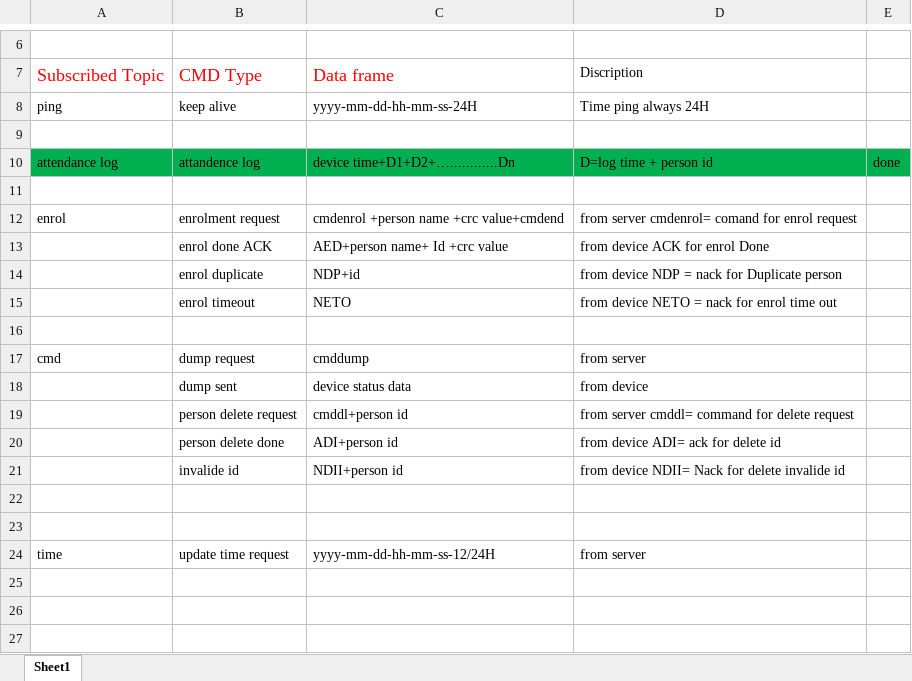
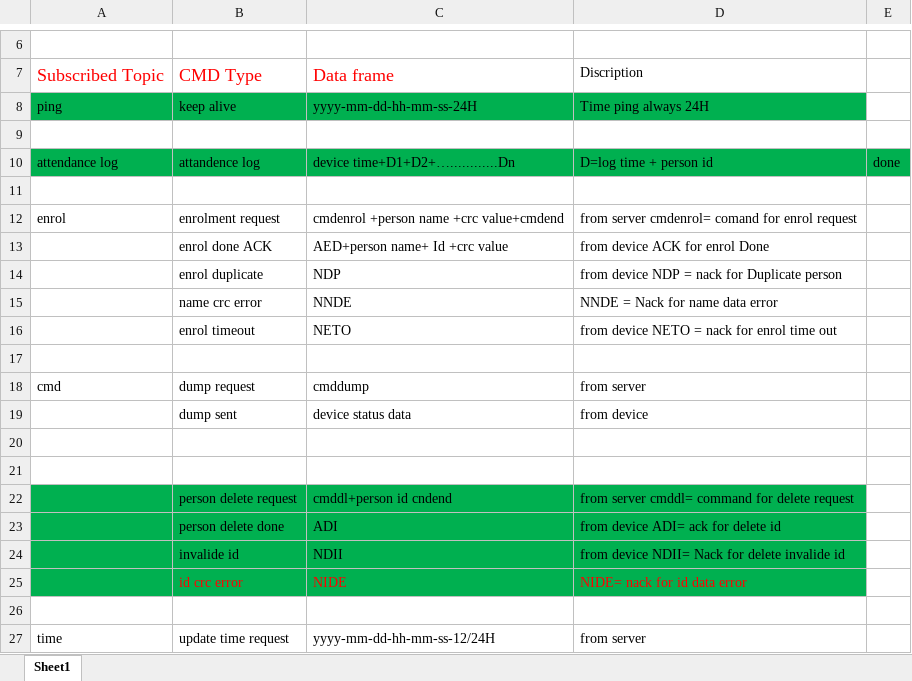
Before and after one commit to sozibalmamun/ESP32_Project, an Excel workbook: doc/cmd list.xlsx, sheet Sheet1, drawn as a sheet; only a part is shown, gaps mark what is left out; values as stored, in another font and other column widths than the file's, no borders; removed rows and columns are numbered as before the commit, all else as after; the diff names each change by its address in the sheet, - before the commit and + after, or states it on an @@ line.

Commit message:
enrollment on going but device is restarting when sent enrol cmd

```diff
--- a/doc/cmd list.xlsx (sheet Sheet1)
+++ b/doc/cmd list.xlsx (sheet Sheet1)
-A8:D8 fill: none
+A8:D8 fill: #00B050
-C14: NDP+id
+C14: NDP
+row 15:  | name crc error | NNDE | NNDE = Nack for name data error
-row 19:  | person delete request | cmddl+person id | from server cmddl= command for delete request
-row 20:  | person delete done | ADI+person id | from device ADI= ack for delete id
-row 21:  | invalide id | NDII+person id | from device NDII= Nack for delete invalide id
+row 21: (empty)
+row 22:  | person delete request | cmddl+person id cndend | from server cmddl= command for delete request
+row 23:  | person delete done | ADI | from device ADI= ack for delete id
+row 24:  | invalide id | NDII | from device NDII= Nack for delete invalide id
+row 25:  | id crc error | NIDE | NIDE= nack for id data error
```
Also changed, not shown: 8 other files.
